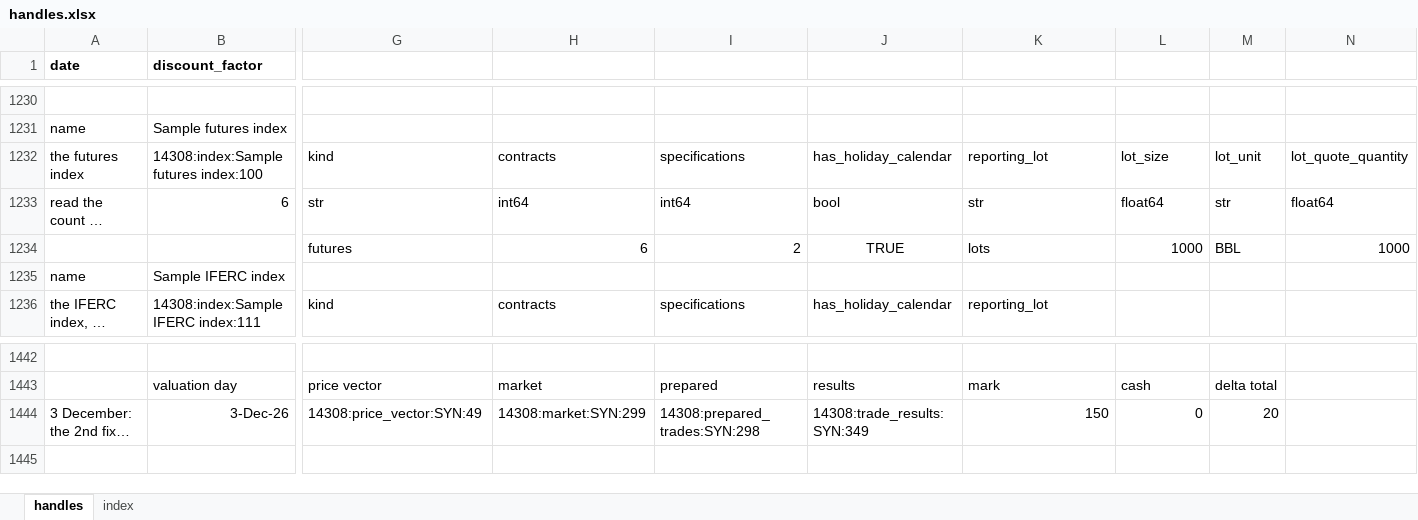
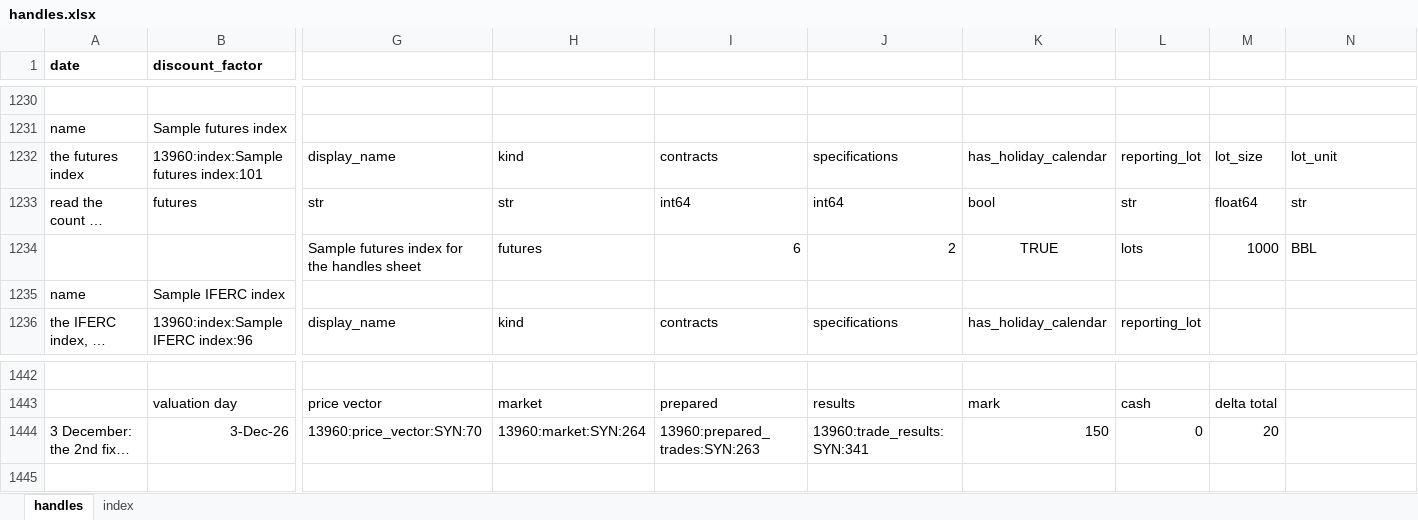
Before and after one commit to gobbles404/catalyst, an Excel workbook: workbooks/handles.xlsx, sheet handles, drawn as a sheet; only a part is shown, gaps mark what is left out; long unchanged cells end in …; values as stored, in another font and other column widths than the file's, no borders; removed rows and columns are numbered as before the commit, all else as after; rows hold the shown columns only; the diff covers the shown part only; the diff names each change by its address in the sheet, - before the commit and + after, or states it on an @@ line.

Commit message:
chore(workbook): a display name in each of the seventeen index creators
Every _CreateIndex formula on the handles sheet gains a description after its name, a
literal in the formula; every creator shows a handle, the three deliberate index refusals
say what they said, the blocks' marks and cash stand and no cell shows a new error or a
broken spill, verified in a hidden Excel before the save.

```diff
--- a/workbooks/handles.xlsx (sheet handles)
+++ b/workbooks/handles.xlsx (sheet handles)
-B1232 (discount_factor): 14308:index:Sample futures index:100
+B1232 (discount_factor): 13960:index:Sample futures index:101
-G1232: kind
+G1232: display_name
-H1232: contracts
+H1232: kind
-I1232: specifications
+I1232: contracts
-J1232: has_holiday_calendar
+J1232: specifications
-K1232: reporting_lot
+K1232: has_holiday_calendar
-L1232: lot_size
+L1232: reporting_lot
-M1232: lot_unit
+M1232: lot_size
-N1232: lot_quote_quantity
+N1232: lot_unit
-B1233 (discount_factor): 6
+B1233 (discount_factor): futures
-H1233: int64
+H1233: str
-J1233: bool
+J1233: int64
-K1233: str
+K1233: bool
-L1233: float64
+L1233: str
-M1233: str
+M1233: float64
-N1233: float64
+N1233: str
-row 1234:  |  | futures | 6 | 2 | TRUE | lots | 1000 | BBL | 1000
+row 1234:  |  | Sample futures index for the handles sheet | futures | 6 | 2 | TRUE | lots | 1000 | BBL
-B1236 (discount_factor): 14308:index:Sample IFERC index:111
+B1236 (discount_factor): 13960:index:Sample IFERC index:96
-G1236: kind
+G1236: display_name
-H1236: contracts
+H1236: kind
-I1236: specifications
+I1236: contracts
-J1236: has_holiday_calendar
+J1236: specifications
-K1236: reporting_lot
+K1236: has_holiday_calendar
-L1236: (empty)
+L1236: reporting_lot
-G1444: 14308:price_vector:SYN:49
+G1444: 13960:price_vector:SYN:70
-H1444: 14308:market:SYN:299
+H1444: 13960:market:SYN:264
-I1444: 14308:prepared_trades:SYN:298
+I1444: 13960:prepared_trades:SYN:263
-J1444: 14308:trade_results:SYN:349
+J1444: 13960:trade_results:SYN:341
```
Also changed, not shown: 2 added rows, 2 removed rows, 429 edited cells and cell formats elsewhere in this sheet, sheet index, formulas that keep their value.
